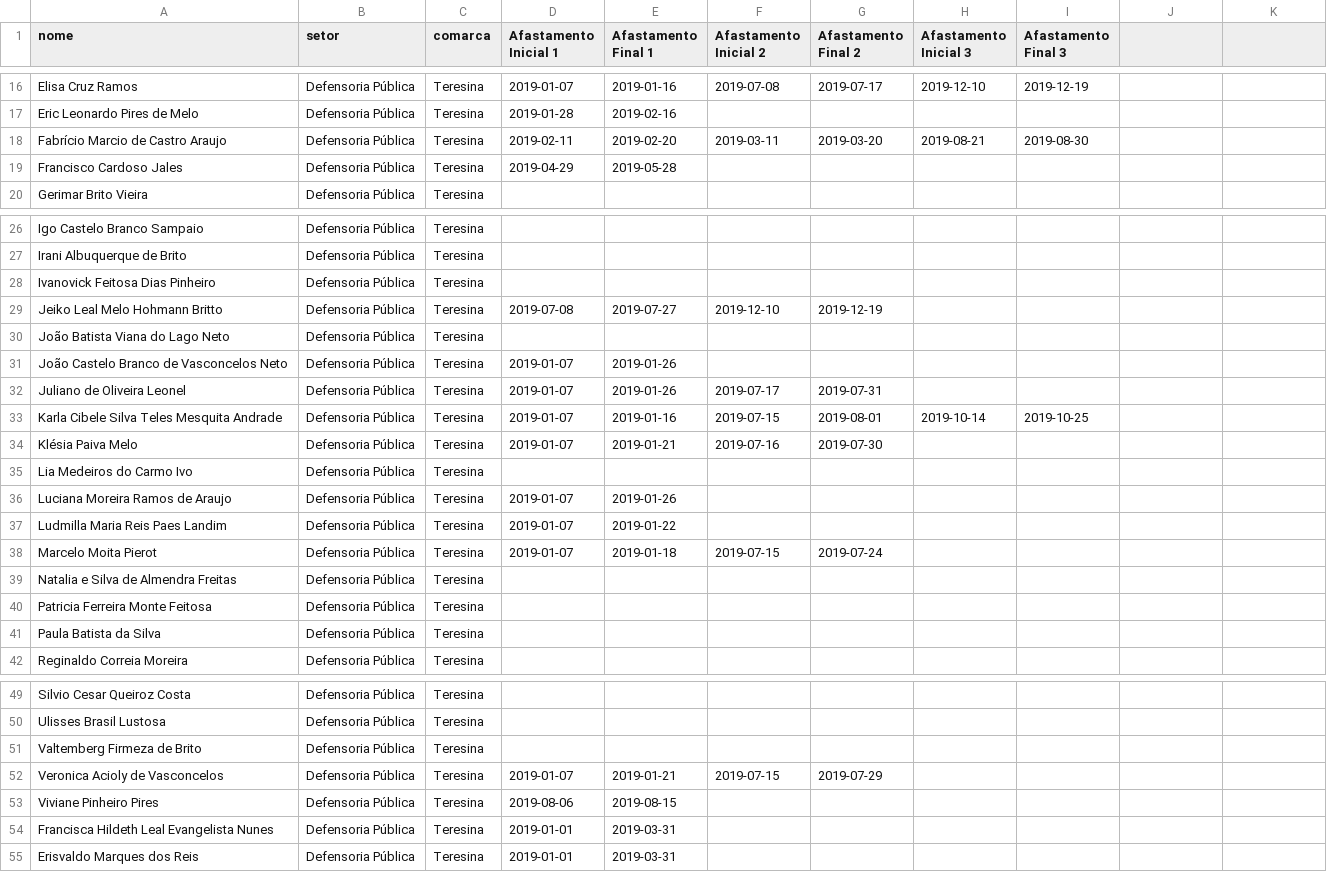
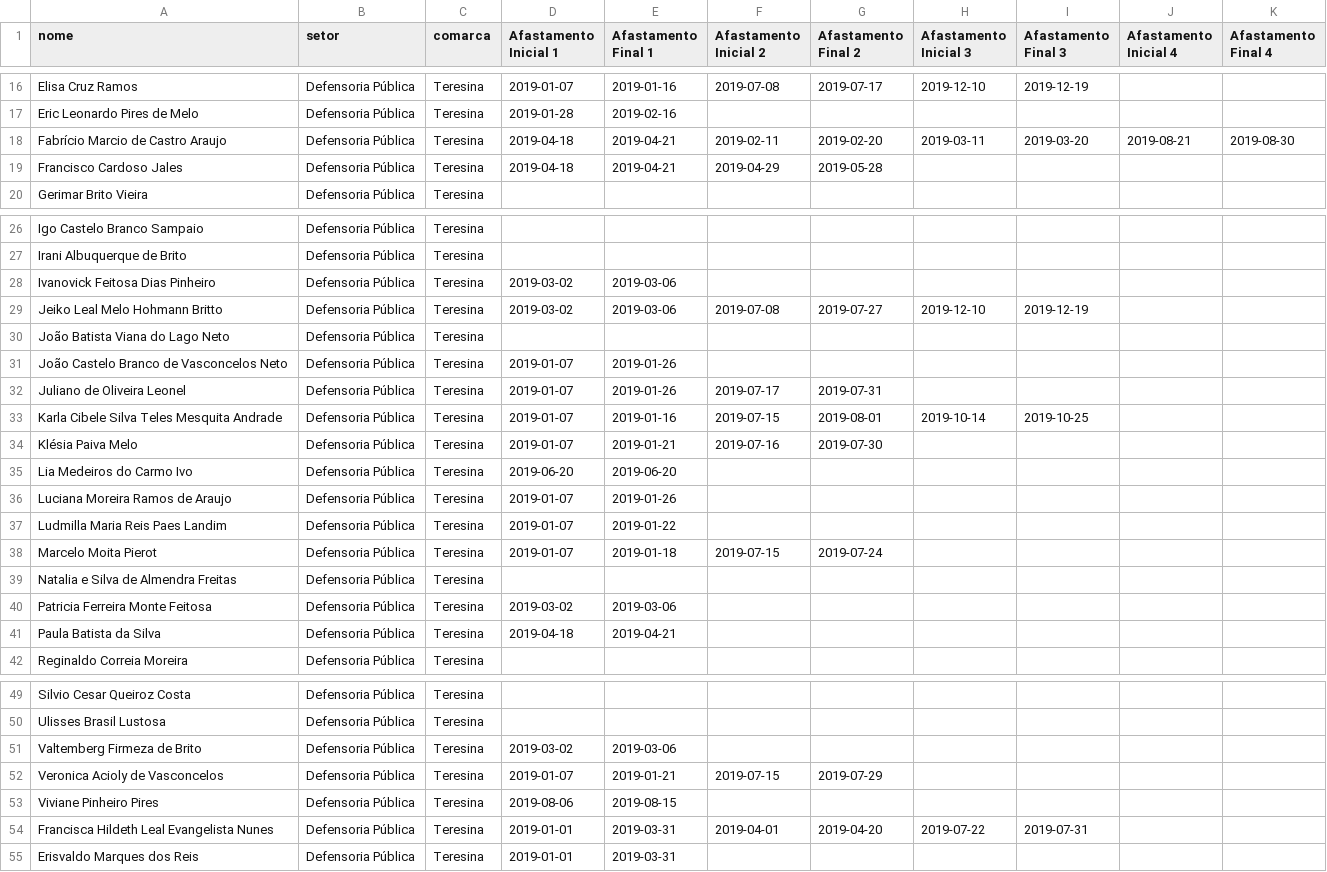
Before and after one commit to thonnycleuton/Plantoes, a CSV file: sorteio/loads/defensores.csv, drawn as a sheet; only a part is shown, gaps mark what is left out; the diff covers the shown part only.

Commit message:
Correcao bug com multiplos afastamentos

```diff
--- a/sorteio/loads/defensores.csv
+++ b/sorteio/loads/defensores.csv
@@ -1 +1 @@
-nome,setor,comarca,Afastamento Inicial 1,Afastamento Final 1,Afastamento Inicial 2,Afastamento Final 2,Afastamento Inicial 3,Afastamento Final 3
+nome,setor,comarca,Afastamento Inicial 1,Afastamento Final 1,Afastamento Inicial 2,Afastamento Final 2,Afastamento Inicial 3,Afastamento Final 3,Afastamento Inicial 4,Afastamento Final 4
@@ -18,2 +18,2 @@ Eric Leonardo Pires de Melo,Defensoria Pública,Teresina,2019-01-28,2019-02-16,,
-Fabrício Marcio de Castro Araujo,Defensoria Pública,Teresina,2019-02-11,2019-02-20,2019-03-11,2019-03-20,2019-08-21,2019-08-30
-Francisco Cardoso Jales,Defensoria Pública,Teresina,2019-04-29,2019-05-28,,,,
+Fabrício Marcio de Castro Araujo,Defensoria Pública,Teresina,2019-04-18,2019-04-21,2019-02-11,2019-02-20,2019-03-11,2019-03-20,2019-08-21,2019-08-30
+Francisco Cardoso Jales,Defensoria Pública,Teresina,2019-04-18,2019-04-21,2019-04-29,2019-05-28,,,,
@@ -28,2 +28,2 @@ Irani Albuquerque de Brito,Defensoria Pública,Teresina,,,,,,
-Ivanovick Feitosa Dias Pinheiro,Defensoria Pública,Teresina,,,,,,
-Jeiko Leal Melo Hohmann Britto,Defensoria Pública,Teresina,2019-07-08,2019-07-27,2019-12-10,2019-12-19,,
+Ivanovick Feitosa Dias Pinheiro,Defensoria Pública,Teresina,2019-03-02,2019-03-06,,,,,,
+Jeiko Leal Melo Hohmann Britto,Defensoria Pública,Teresina,2019-03-02,2019-03-06,2019-07-08,2019-07-27,2019-12-10,2019-12-19,,
@@ -35 +35 @@ Klésia Paiva Melo,Defensoria Pública,Teresina,2019-01-07,2019-01-21,2019-07-16
-Lia Medeiros do Carmo Ivo,Defensoria Pública,Teresina,,,,,,
+Lia Medeiros do Carmo Ivo,Defensoria Pública,Teresina,2019-06-20,2019-06-20,,,,,,
@@ -40,2 +40,2 @@ Natalia e Silva de Almendra Freitas,Defensoria Pública,Teresina,,,,,,
-Patricia Ferreira Monte Feitosa,Defensoria Pública,Teresina,,,,,,
-Paula Batista da Silva,Defensoria Pública,Teresina,,,,,,
+Patricia Ferreira Monte Feitosa,Defensoria Pública,Teresina,2019-03-02,2019-03-06,,,,,,
+Paula Batista da Silva,Defensoria Pública,Teresina,2019-04-18,2019-04-21,,,,,,
@@ -51 +51 @@ Ulisses Brasil Lustosa,Defensoria Pública,Teresina,,,,,,
-Valtemberg Firmeza de Brito ,Defensoria Pública,Teresina,,,,,,
+Valtemberg Firmeza de Brito ,Defensoria Pública,Teresina,2019-03-02,2019-03-06,,,,,,
@@ -54 +54 @@ Viviane Pinheiro Pires,Defensoria Pública,Teresina,2019-08-06,2019-08-15,,,,
-Francisca Hildeth Leal Evangelista Nunes,Defensoria Pública,Teresina,2019-01-01,2019-03-31,,,,
+Francisca Hildeth Leal Evangelista Nunes,Defensoria Pública,Teresina,2019-01-01,2019-03-31,2019-04-01,2019-04-20,2019-07-22,2019-07-31,,
```
Also changed, not shown: 4 edited cells elsewhere in this file, 3 other files.
